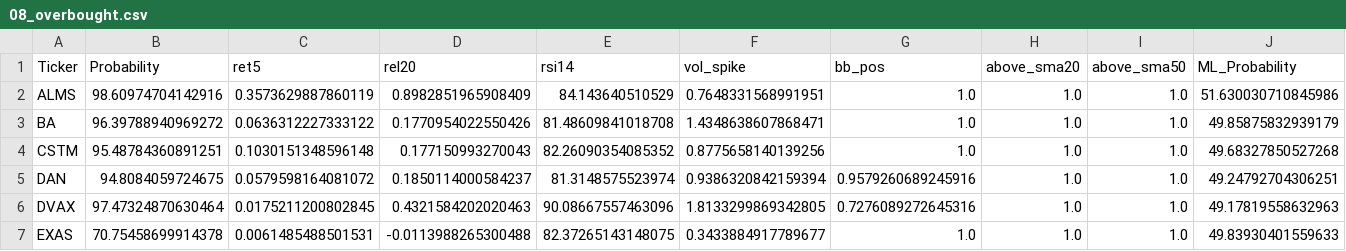
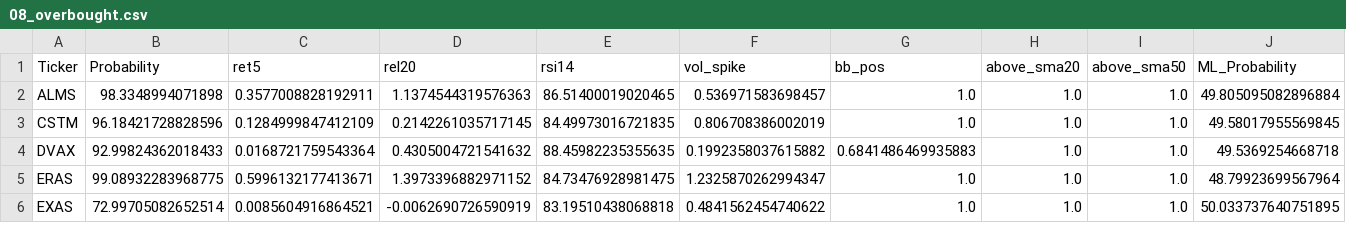
Before and after one commit to mox0716/Swing_Auto_Hybrid, a CSV file: out/08_overbought.csv, drawn as a sheet; only a part is shown; the diff covers the shown part only.

```diff
--- a/out/08_overbought.csv
+++ b/out/08_overbought.csv
@@ -1,7 +1,6 @@
 Ticker,Probability,ret5,rel20,rsi14,vol_spike,bb_pos,above_sma20,above_sma50,ML_Probability
-ALMS,98.60974704142916,0.3573629887860119,0.8982851965908409,84.143640510529,0.7648331568991951,1.0,1.0,1.0,51.630030710845986
-BA,96.39788940969272,0.0636312227333122,0.1770954022550426,81.48609841018708,1.4348638607868471,1.0,1.0,1.0,49.85875832939179
-CSTM,95.48784360891251,0.1030151348596148,0.177150993270043,82.26090354085352,0.8775658140139256,1.0,1.0,1.0,49.68327850527268
-DAN,94.8084059724675,0.0579598164081072,0.1850114000584237,81.3148575523974,0.9386320842159394,0.9579260689245916,1.0,1.0,49.24792704306251
-DVAX,97.47324870630464,0.0175211200802845,0.4321584202020463,90.08667557463096,1.8133299869342805,0.7276089272645316,1.0,1.0,49.17819558632963
-EXAS,70.75458699914378,0.0061485488501531,-0.0113988265300488,82.37265143148075,0.3433884917789677,1.0,1.0,1.0,49.83930401559633
+ALMS,98.3348994071898,0.3577008828192911,1.1374544319576363,86.51400019020465,0.536971583698457,1.0,1.0,1.0,49.805095082896884
+CSTM,96.18421728828596,0.1284999847412109,0.2142261035717145,84.49973016721835,0.806708386002019,1.0,1.0,1.0,49.58017955569845
+DVAX,92.99824362018433,0.0168721759543364,0.4305004721541632,88.45982235355635,0.1992358037615882,0.6841486469935883,1.0,1.0,49.5369254668718
+ERAS,99.08932283968775,0.5996132177413671,1.3973396882971152,84.73476928981475,1.2325870262994347,1.0,1.0,1.0,48.79923699567964
+EXAS,72.99705082652514,0.0085604916864521,-0.0062690726590919,83.19510438068818,0.4841562454740622,1.0,1.0,1.0,50.033737640751895
```
Also changed, not shown: 1 added row, 3 removed rows and 41 edited cells elsewhere in this file, out/04_most_active_liquid.csv, out/05_channel_up_pullbacks.csv, 1 other file.
